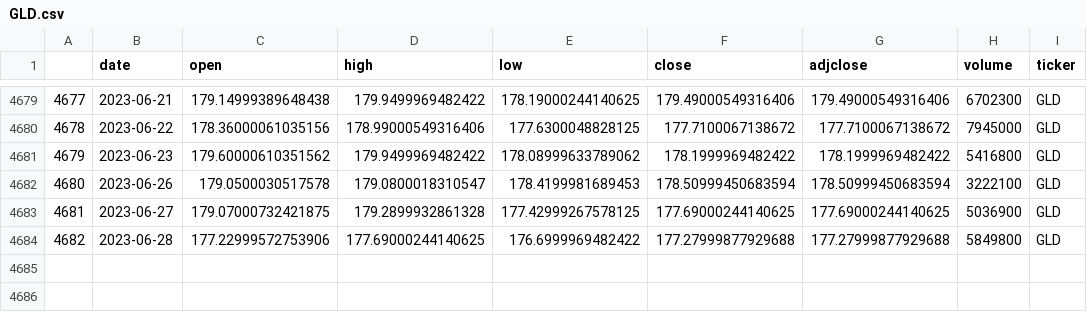
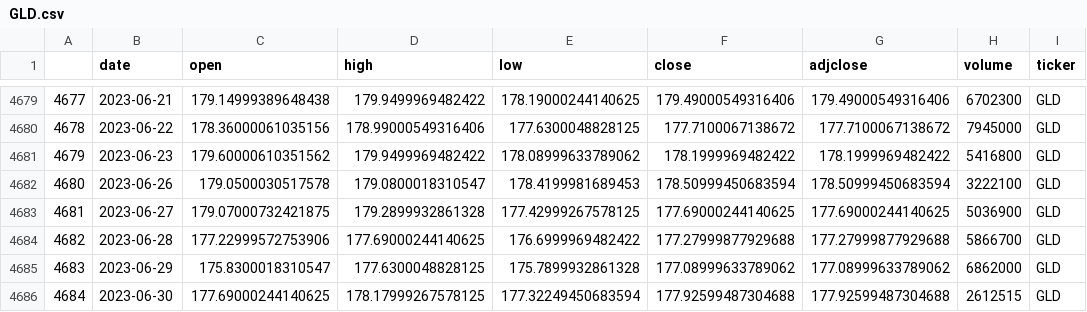
Before and after one commit to ag3nt3154/Quantitative_Finance_Modelling, a CSV file: datasets/stock_price_series/GLD.csv, drawn as a sheet; only a part is shown, gaps mark what is left out.

```diff
--- a/datasets/stock_price_series/GLD.csv
+++ b/datasets/stock_price_series/GLD.csv
@@ -4683,2 +4683,4 @@
 4681,2023-06-27,179.07000732421875,179.2899932861328,177.42999267578125,177.69000244140625,177.69000244140625,5036900,GLD
-4682,2023-06-28,177.22999572753906,177.69000244140625,176.6999969482422,177.27999877929688,177.27999877929688,5849800,GLD
+4682,2023-06-28,177.22999572753906,177.69000244140625,176.6999969482422,177.27999877929688,177.27999877929688,5866700,GLD
+4683,2023-06-29,175.8300018310547,177.6300048828125,175.7899932861328,177.08999633789062,177.08999633789062,6862000,GLD
+4684,2023-06-30,177.69000244140625,178.17999267578125,177.32249450683594,177.92599487304688,177.92599487304688,2612515,GLD
```
Also changed, not shown: datasets/stock_price_series/BITO.csv, datasets/stock_price_series/DBA.csv, 8 other files.
